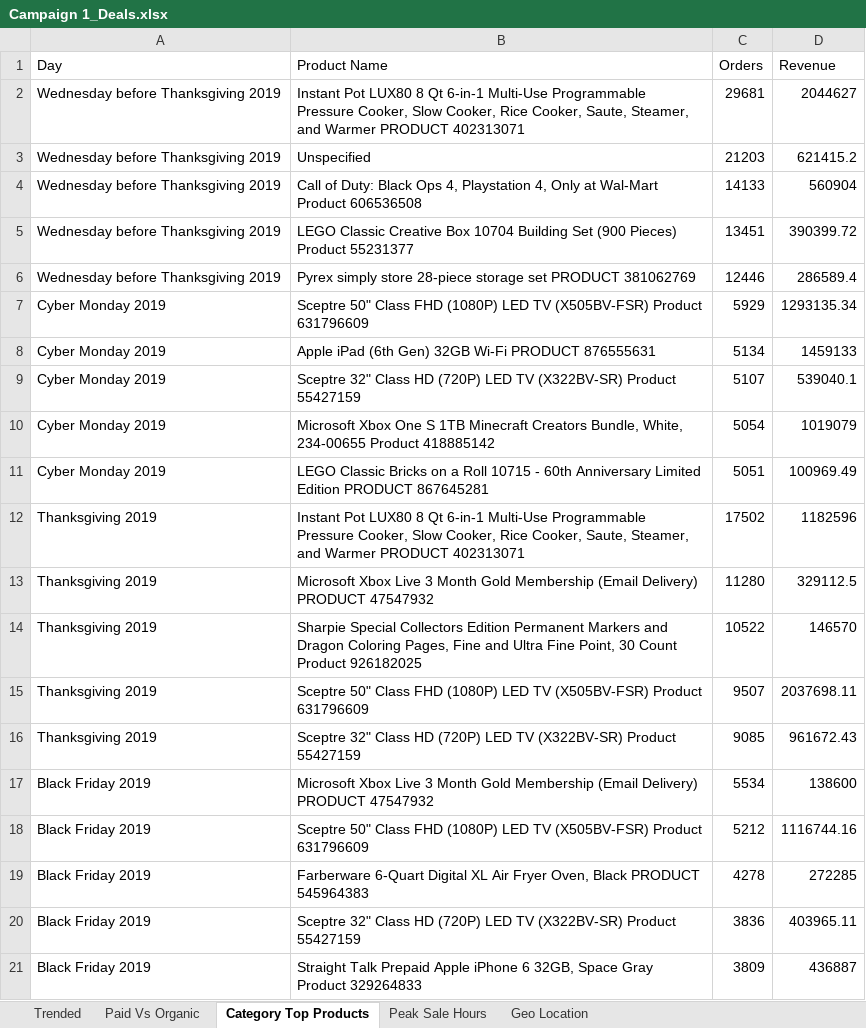
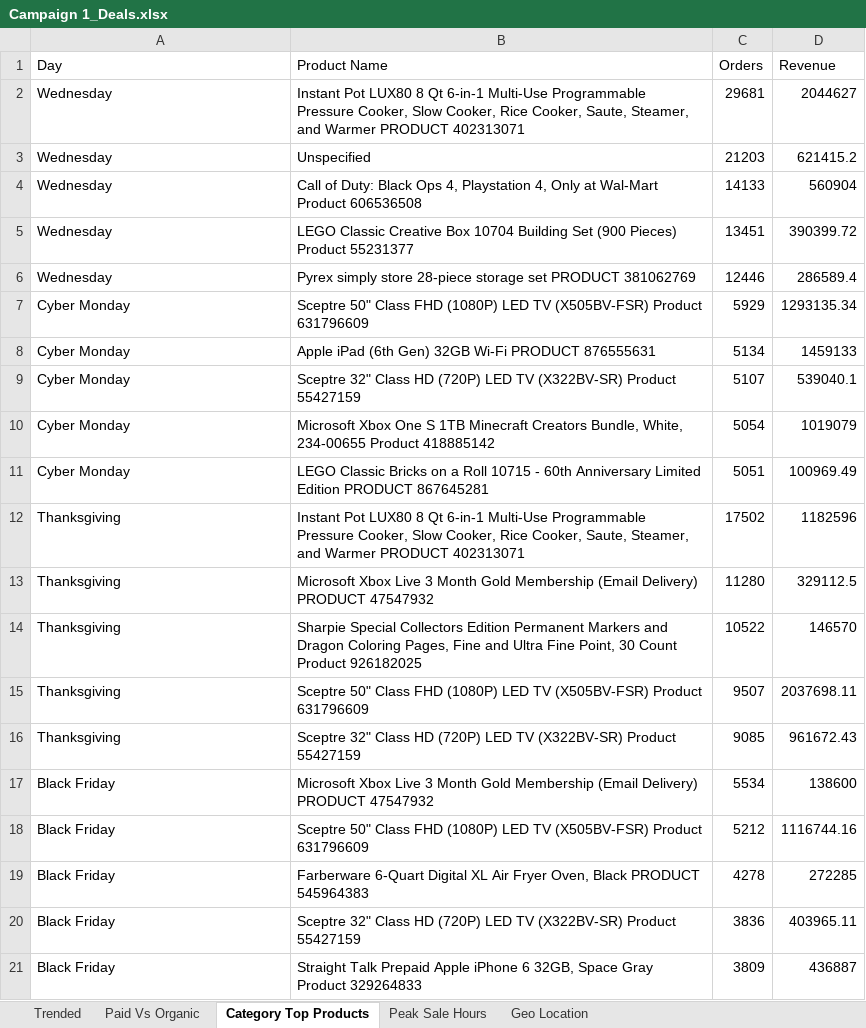
Before and after one commit to utkarsh-nigam/DATS-6401-Final, an Excel workbook: Data/Campaign 1_Deals.xlsx, sheet Category Top Products, drawn as a sheet; values as stored, in another font and other column widths than the file's, no borders; the diff names each change by its address in the sheet, - before the commit and + after, or states it on an @@ line.

```diff
--- a/Data/Campaign 1_Deals.xlsx (sheet Category Top Products)
+++ b/Data/Campaign 1_Deals.xlsx (sheet Category Top Products)
-A2:A6 (Day): Wednesday before Thanksgiving 2019
+A2:A6 (Day): Wednesday
-A7:A11 (Day): Cyber Monday 2019
+A7:A11 (Day): Cyber Monday
-A12:A16 (Day): Thanksgiving 2019
+A12:A16 (Day): Thanksgiving
-A17:A21 (Day): Black Friday 2019
+A17:A21 (Day): Black Friday
```
Also changed, not shown: sheet Peak Sale Hours, sheet Paid Vs Organic, Data/Campaign 2_Gifting.xlsx, Data/Campaign 3_Holiday Ready.xlsx, 1 other file.
